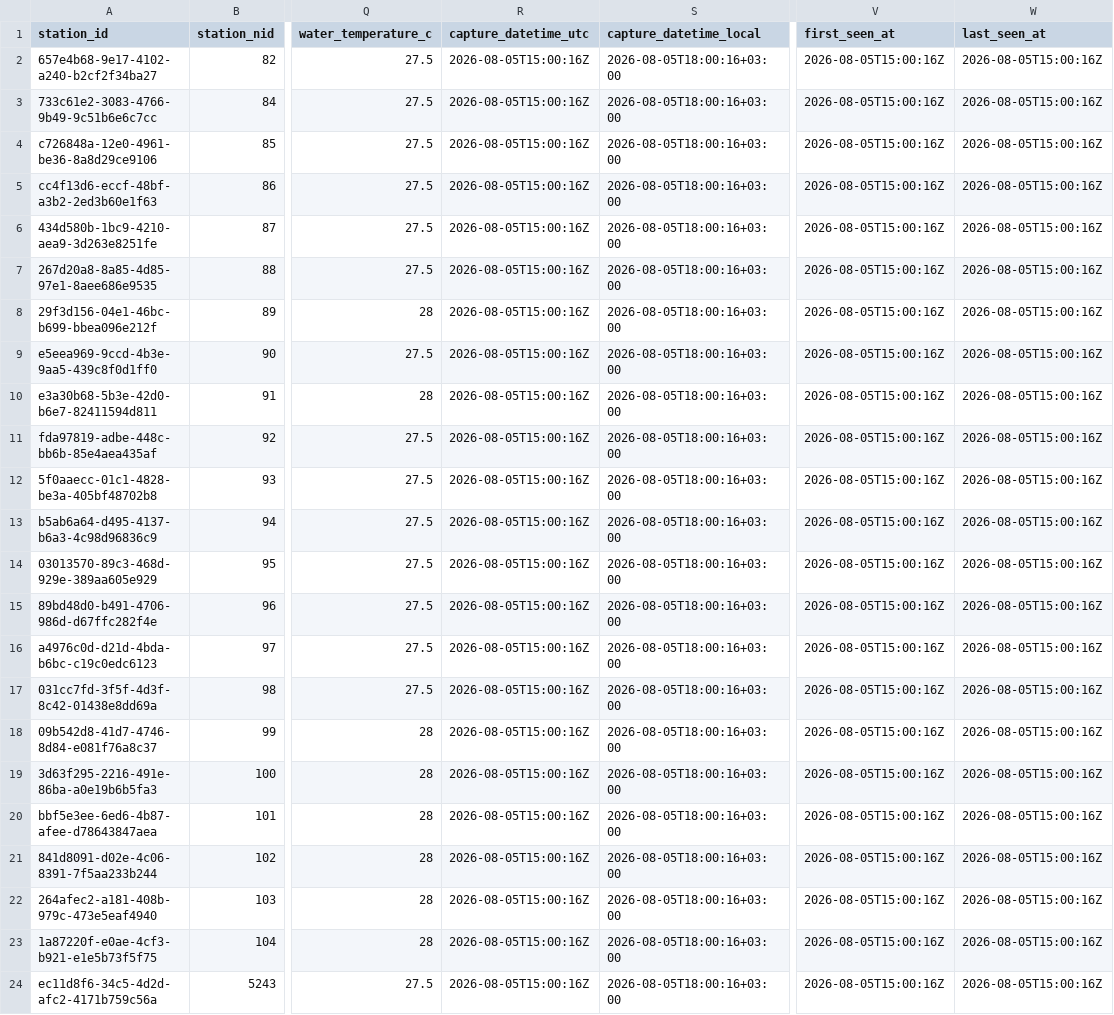
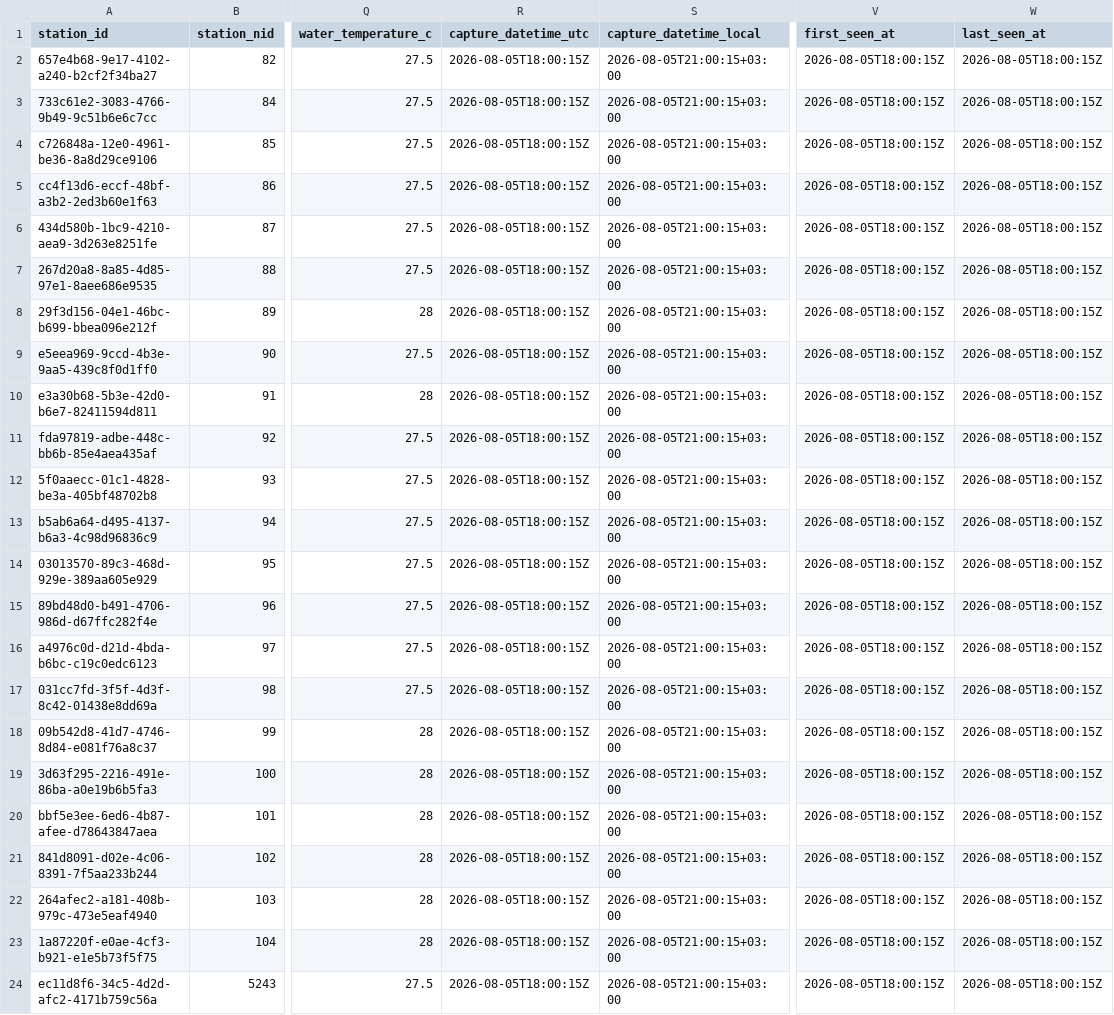
Before and after one commit to mariusbudileanu/nivel-dunare, a CSV file: data/daily/2026-08-05.csv, drawn as a sheet; only a part is shown, gaps mark what is left out; the diff names each change by its address in the sheet, - before the commit and + after, or states it on an @@ line.

Commit message:
data: update AFDJ observations 2026-08-05

```diff
--- a/data/daily/2026-08-05.csv
+++ b/data/daily/2026-08-05.csv
-R2:R24 (capture_datetime_utc): 2026-08-05T15:00:16Z
+R2:R24 (capture_datetime_utc): 2026-08-05T18:00:15Z
-S2:S24 (capture_datetime_local): 2026-08-05T18:00:16+03:00
+S2:S24 (capture_datetime_local): 2026-08-05T21:00:15+03:00
-V2:V24 (first_seen_at): 2026-08-05T15:00:16Z
+V2:V24 (first_seen_at): 2026-08-05T18:00:15Z
-W2:W24 (last_seen_at): 2026-08-05T15:00:16Z
+W2:W24 (last_seen_at): 2026-08-05T18:00:15Z
```
Also changed, not shown: data/canonical/ingestion_runs.csv, 4 other files.
